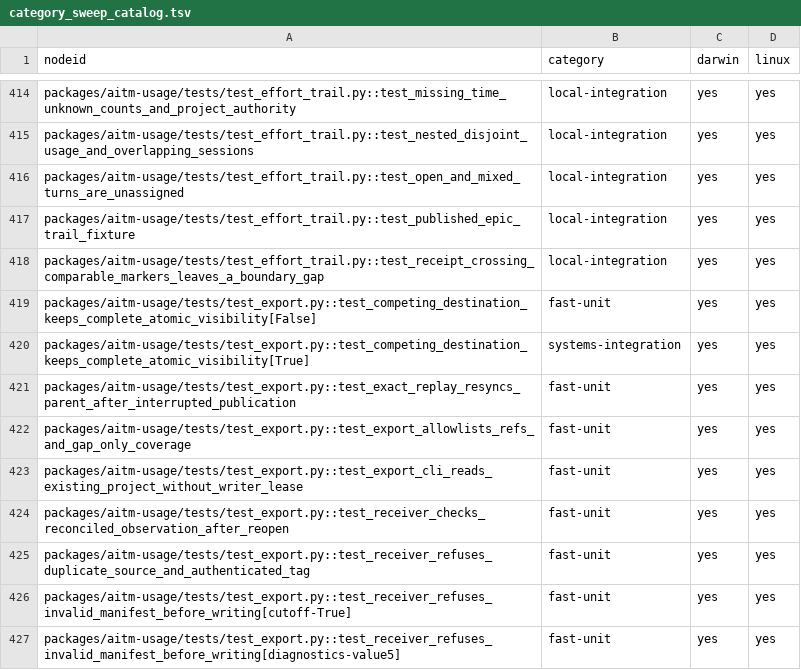
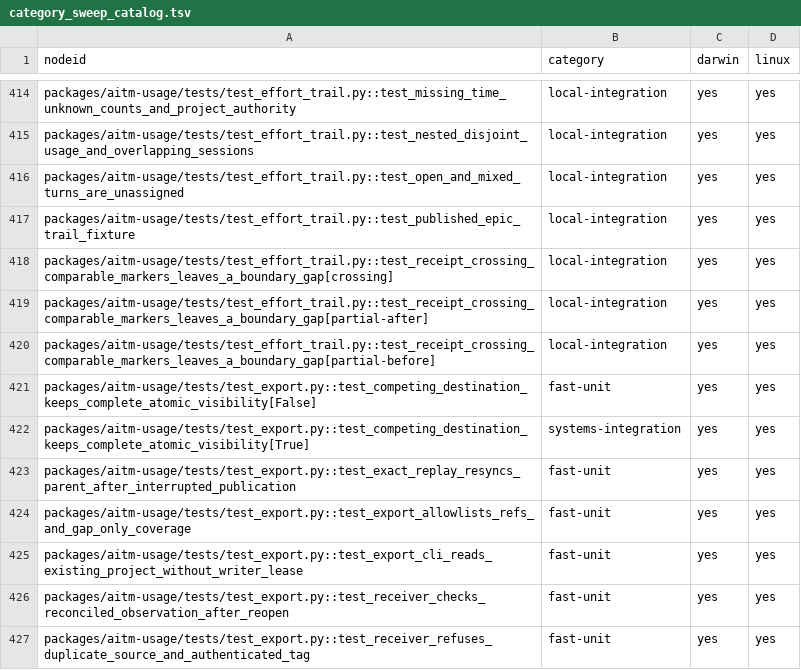
Before and after one commit to kburson/aitm, a TSV file: tools/ci/category_sweep_catalog.tsv, drawn as a sheet; only a part is shown, gaps mark what is left out; the shorter side is filled out with more unchanged rows.

Commit message:
[#442] Check partial timestamps against both scope bounds

```diff
--- a/tools/ci/category_sweep_catalog.tsv
+++ b/tools/ci/category_sweep_catalog.tsv
@@ -417,3 +417,5 @@ packages/aitm-usage/tests/test_effort_trail.py::test_open_and_mixed_turns_are_un
 packages/aitm-usage/tests/test_effort_trail.py::test_published_epic_trail_fixture	local-integration	yes	yes
-packages/aitm-usage/tests/test_effort_trail.py::test_receipt_crossing_comparable_markers_leaves_a_boundary_gap	local-integration	yes	yes
+packages/aitm-usage/tests/test_effort_trail.py::test_receipt_crossing_comparable_markers_leaves_a_boundary_gap[crossing]	local-integration	yes	yes
+packages/aitm-usage/tests/test_effort_trail.py::test_receipt_crossing_comparable_markers_leaves_a_boundary_gap[partial-after]	local-integration	yes	yes
+packages/aitm-usage/tests/test_effort_trail.py::test_receipt_crossing_comparable_markers_leaves_a_boundary_gap[partial-before]	local-integration	yes	yes
 packages/aitm-usage/tests/test_export.py::test_competing_destination_keeps_complete_atomic_visibility[False]	fast-unit	yes	yes
```
Also changed, not shown: 2 other files.
